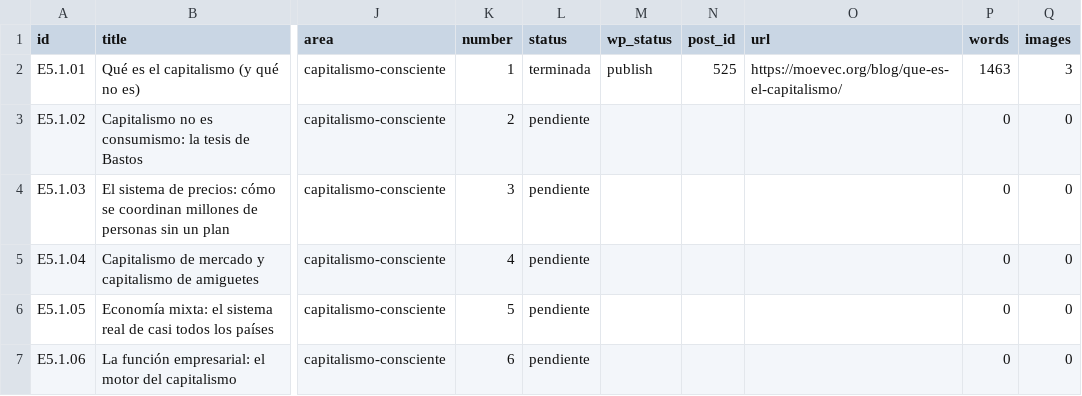
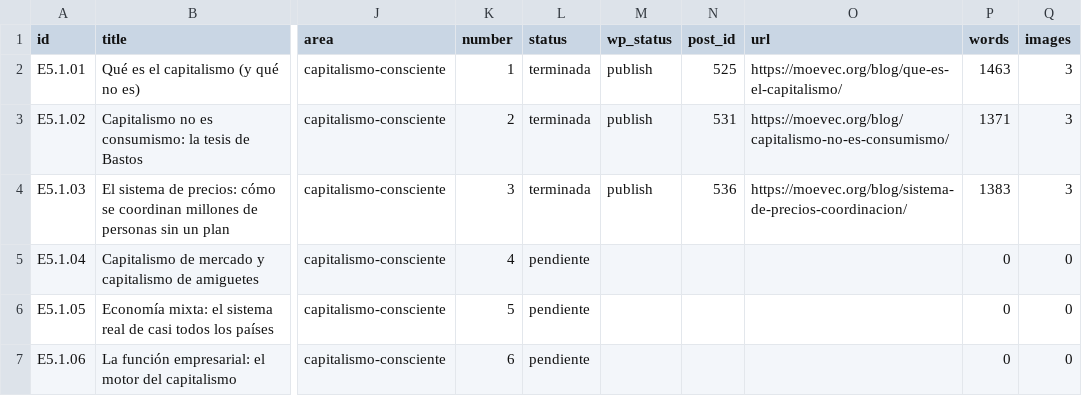
Before and after one commit to TommyHavana/moevec, a CSV file: inventario/plan-editorial-840.csv, drawn as a sheet; only a part is shown, gaps mark what is left out; the diff names each change by its address in the sheet, - before the commit and + after, or states it on an @@ line.

Commit message:
Publish entries 2 and 3 with original artwork and refine editorial reading

```diff
--- a/inventario/plan-editorial-840.csv
+++ b/inventario/plan-editorial-840.csv
-L3:L4 (status): pendiente
+L3:L4 (status): terminada
-M3:M4 (wp_status): (empty)
+M3:M4 (wp_status): publish
-N3 (post_id): (empty)
+N3 (post_id): 531
-O3 (url): (empty)
+O3 (url): https://moevec.org/blog/capitalismo-no-es-consumismo/
-P3 (words): 0
+P3 (words): 1371
-Q3:Q4 (images): 0
+Q3:Q4 (images): 3
-N4 (post_id): (empty)
+N4 (post_id): 536
-O4 (url): (empty)
+O4 (url): https://moevec.org/blog/sistema-de-precios-coordinacion/
-P4 (words): 0
+P4 (words): 1383
```
Also changed, not shown: 28 other files.
